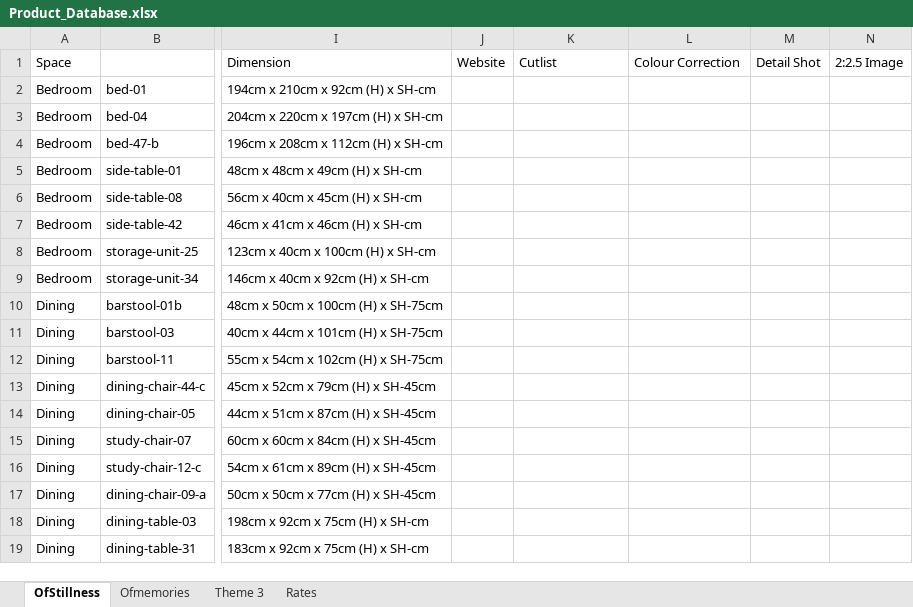
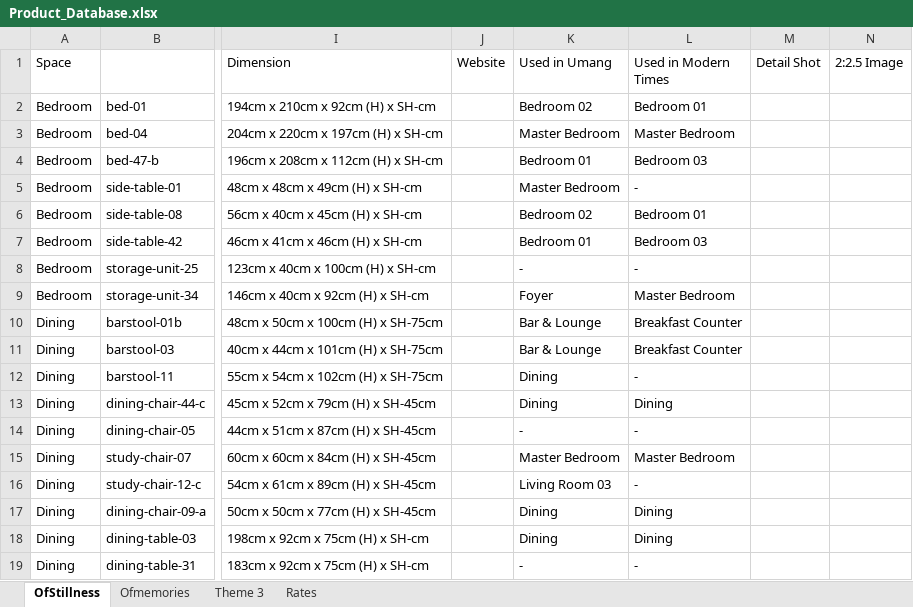
Before and after one commit to nokustudio/nokugekochi, an Excel workbook: Product_Database.xlsx, sheet OfStillness, drawn as a sheet; only a part is shown, gaps mark what is left out; values as stored, in another font and other column widths than the file's, no cell formats; the diff covers the shown part only; the diff names each change by its address in the sheet, - before the commit and + after, or states it on an @@ line.

```diff
--- a/Product_Database.xlsx (sheet OfStillness)
+++ b/Product_Database.xlsx (sheet OfStillness)
-K1: Cutlist
+K1: Used in Umang
-L1: Colour Correction
+L1: Used in Modern Times
-K2 (Used in Umang): (empty)
+K2 (Used in Umang): Bedroom 02
-L2 (Used in Modern Times): (empty)
+L2 (Used in Modern Times): Bedroom 01
-K3 (Used in Umang): (empty)
+K3 (Used in Umang): Master Bedroom
-L3 (Used in Modern Times): (empty)
+L3 (Used in Modern Times): Master Bedroom
-K4 (Used in Umang): (empty)
+K4 (Used in Umang): Bedroom 01
-L4 (Used in Modern Times): (empty)
+L4 (Used in Modern Times): Bedroom 03
-K5 (Used in Umang): (empty)
+K5 (Used in Umang): Master Bedroom
-L5 (Used in Modern Times): (empty)
+L5 (Used in Modern Times): -
-K6 (Used in Umang): (empty)
+K6 (Used in Umang): Bedroom 02
-L6 (Used in Modern Times): (empty)
+L6 (Used in Modern Times): Bedroom 01
-K7 (Used in Umang): (empty)
+K7 (Used in Umang): Bedroom 01
-L7 (Used in Modern Times): (empty)
+L7 (Used in Modern Times): Bedroom 03
-K8 (Used in Umang): (empty)
+K8 (Used in Umang): -
-L8 (Used in Modern Times): (empty)
+L8 (Used in Modern Times): -
-K9 (Used in Umang): (empty)
+K9 (Used in Umang): Foyer
-L9 (Used in Modern Times): (empty)
+L9 (Used in Modern Times): Master Bedroom
-K10:K11 (Used in Umang): (empty)
+K10:K11 (Used in Umang): Bar & Lounge
-L10:L11 (Used in Modern Times): (empty)
+L10:L11 (Used in Modern Times): Breakfast Counter
-K12:K13 (Used in Umang): (empty)
+K12:K13 (Used in Umang): Dining
-L12 (Used in Modern Times): (empty)
+L12 (Used in Modern Times): -
-L13 (Used in Modern Times): (empty)
+L13 (Used in Modern Times): Dining
-K14 (Used in Umang): (empty)
+K14 (Used in Umang): -
-L14 (Used in Modern Times): (empty)
+L14 (Used in Modern Times): -
-K15 (Used in Umang): (empty)
+K15 (Used in Umang): Master Bedroom
-L15 (Used in Modern Times): (empty)
+L15 (Used in Modern Times): Master Bedroom
-K16 (Used in Umang): (empty)
+K16 (Used in Umang): Living Room 03
-L16 (Used in Modern Times): (empty)
+L16 (Used in Modern Times): -
-K17:K18 (Used in Umang): (empty)
+K17:K18 (Used in Umang): Dining
-L17:L18 (Used in Modern Times): (empty)
+L17:L18 (Used in Modern Times): Dining
-K19 (Used in Umang): (empty)
+K19 (Used in Umang): -
-L19 (Used in Modern Times): (empty)
+L19 (Used in Modern Times): -
```
Also changed, not shown: 76 edited cells elsewhere in this sheet, sheet Theme 3, sheet Ofmemories, cell formats, 2 other files.
